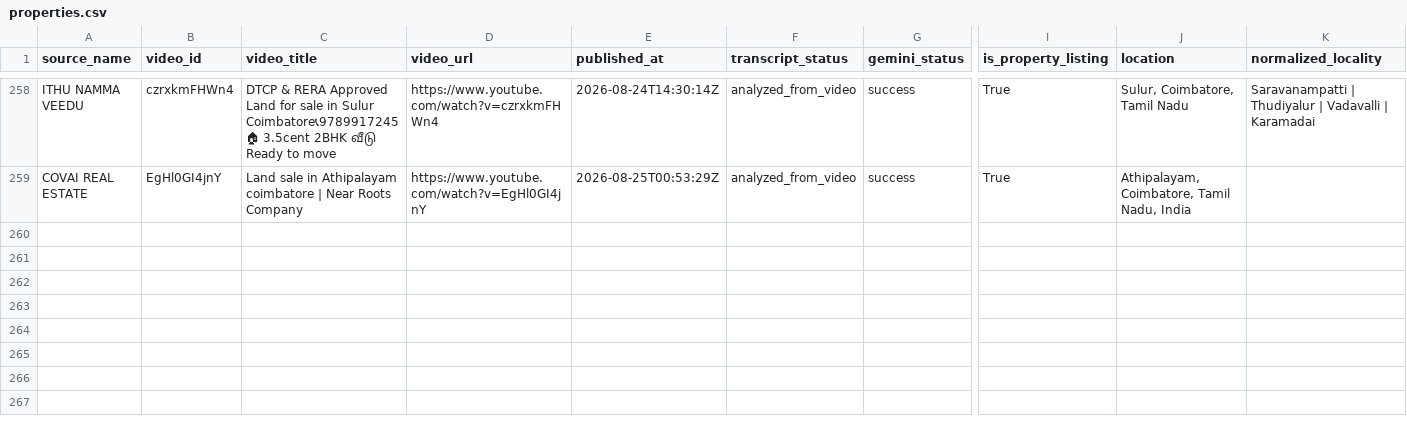
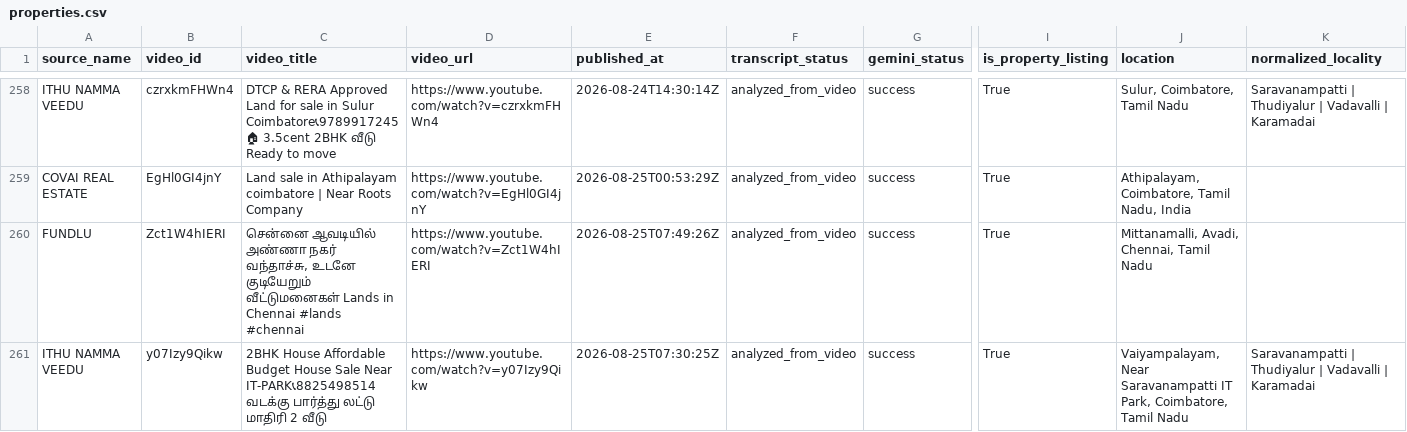
Before and after one commit to britsingh20-source/coimbatore-property-monitor, a CSV file: data/properties.csv, drawn as a sheet; only a part is shown, gaps mark what is left out; rows hold the shown columns only; the diff names each change by its address in the sheet, - before the commit and + after, or states it on an @@ line.

```diff
--- a/data/properties.csv
+++ b/data/properties.csv
+row 260: FUNDLU | Zct1W4hIERI | சென்னை ஆவடியில் அண்ணா நகர் வந்தாச்சு, உடனே குடியேறும் வீட்டுமனைகள் Lands in Chennai #lands #chennai | https://www.youtube.com/watch?v=Zct1W4hIERI | 2026-08-25T07:49:26Z | analyzed_from_video | success | True | Mittanamalli, Avadi, Chennai, Tamil Nadu
+row 261: ITHU NAMMA VEEDU | y07Izy9Qikw | 2BHK House Affordable Budget House Sale Near IT-PARK📞8825498514 வடக்கு பார்த்து லட்டு மாதிரி 2 வீடு | https://www.youtube.com/watch?v=y07Izy9Qikw | 2026-08-25T07:30:25Z | analyzed_from_video | success | True | Vaiyampalayam, Near Saravanampatti IT Park, Coimbatore, Tamil Nadu | Saravanampatti | Thudiyalur | Vadavalli | Karamadai
```
Also changed, not shown: 3 other files.
